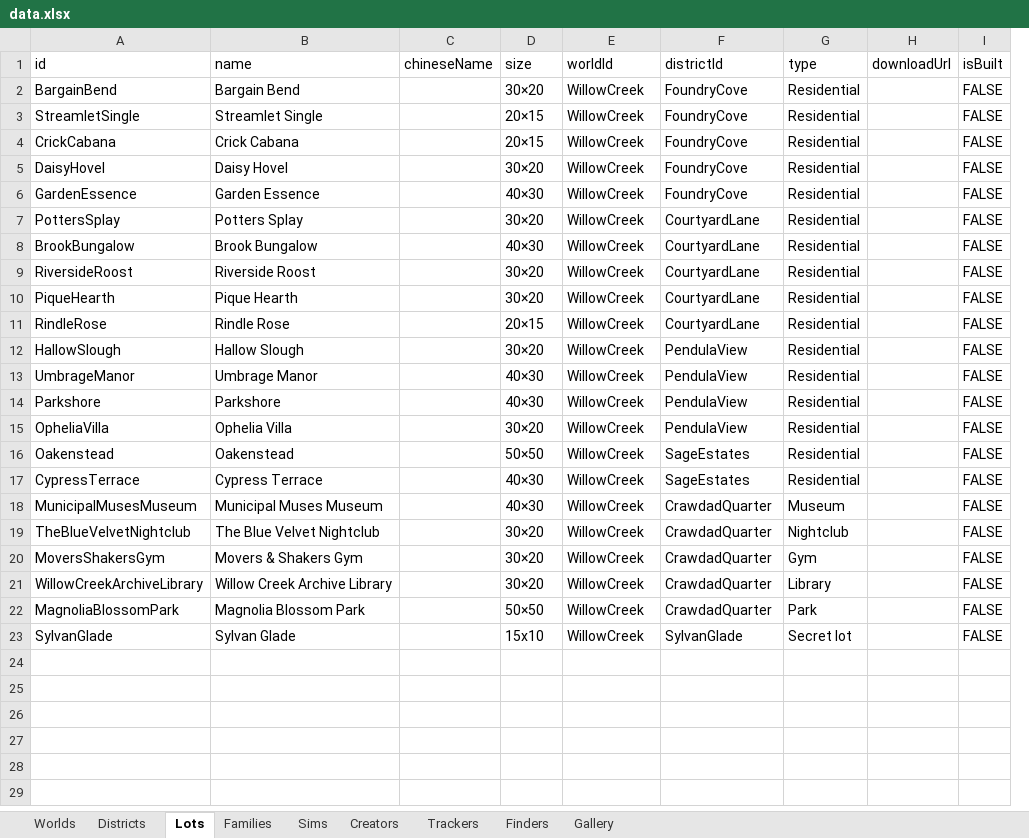
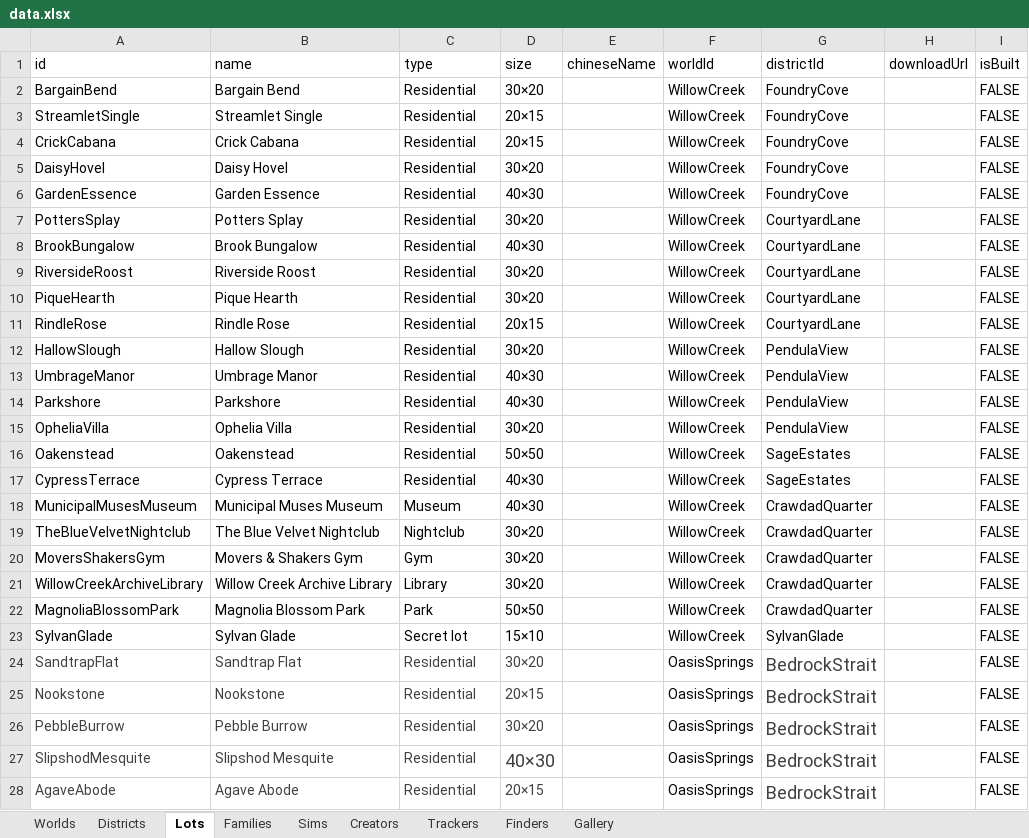
Before and after one commit to fangxrr/sims, an Excel workbook: public/data.xlsx, sheet Lots, drawn as a sheet; only a part is shown; values as stored, in another font and other column widths than the file's, no borders; removed rows and columns are numbered as before the commit, all else as after; the diff covers the shown part only; the diff names each change by its address in the sheet, - before the commit and + after, or states it on an @@ line.

Commit message:
update data

```diff
--- a/public/data.xlsx (sheet Lots)
+++ b/public/data.xlsx (sheet Lots)
+column E (chineseName), empty
-column G (type), rows 2-23: Residential | Residential | Residential | Residential | Residential | Residential | Residential | Residential | Residential | Residential | Residential | Residential | Residential | Residential | Residential | Residential | Museum | Nightclub | Gym | Library | Park | Secret lot
-C1: chineseName
+C1: type
-C2:C17 (type): (empty)
+C2:C17 (type): Residential
-D11 (size): 20×15
+D11 (size): 20x15
-C18 (type): (empty)
+C18 (type): Museum
-C19 (type): (empty)
+C19 (type): Nightclub
-C20 (type): (empty)
+C20 (type): Gym
-C21 (type): (empty)
+C21 (type): Library
-C22 (type): (empty)
+C22 (type): Park
-C23 (type): (empty)
+C23 (type): Secret lot
-D23 (size): 15x10
+D23 (size): 15×10
+row 24: SandtrapFlat | Sandtrap Flat | Residential | 30×20 |  | OasisSprings | BedrockStrait |  | FALSE
+row 25: Nookstone | Nookstone | Residential | 20×15 |  | OasisSprings | BedrockStrait |  | FALSE
+row 26: PebbleBurrow | Pebble Burrow | Residential | 30×20 |  | OasisSprings | BedrockStrait |  | FALSE
+row 27: SlipshodMesquite | Slipshod Mesquite | Residential | 40×30 |  | OasisSprings | BedrockStrait |  | FALSE
+row 28: AgaveAbode | Agave Abode | Residential | 20×15 |  | OasisSprings | BedrockStrait |  | FALSE
```
Also changed, not shown: 17 added rows elsewhere in this sheet, sheet Districts, sheet Families, sheet Worlds, 7 other files.
